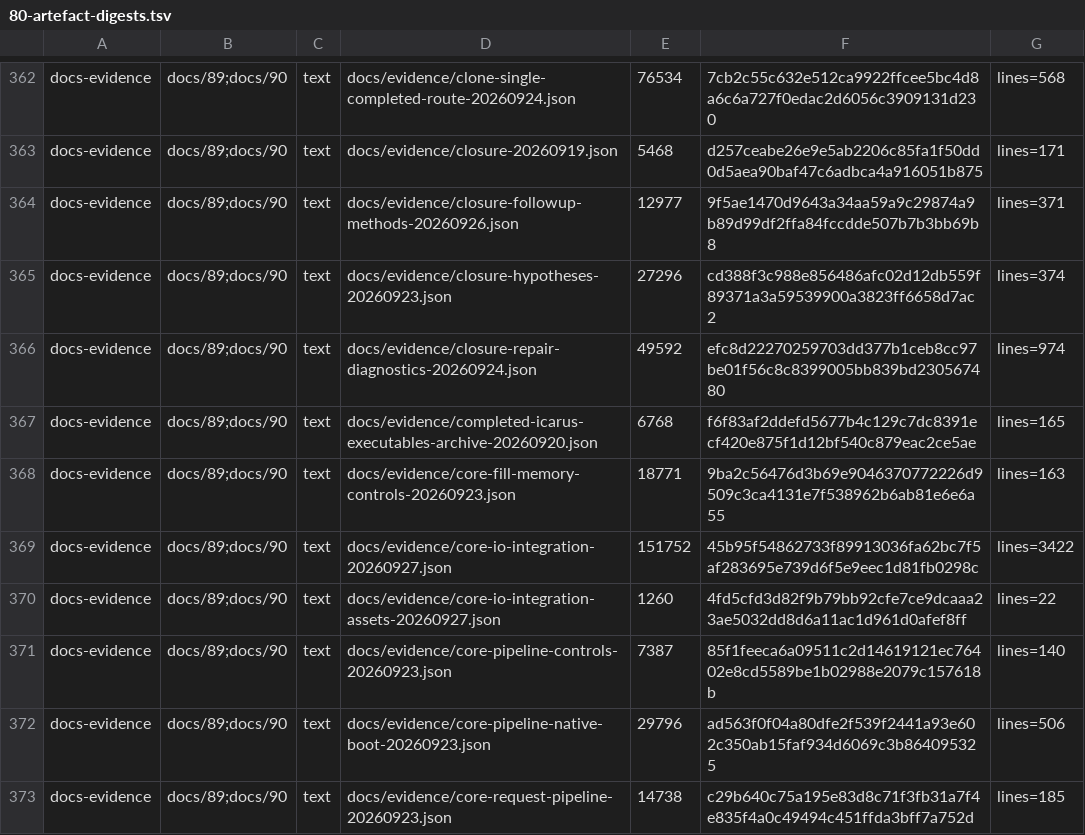
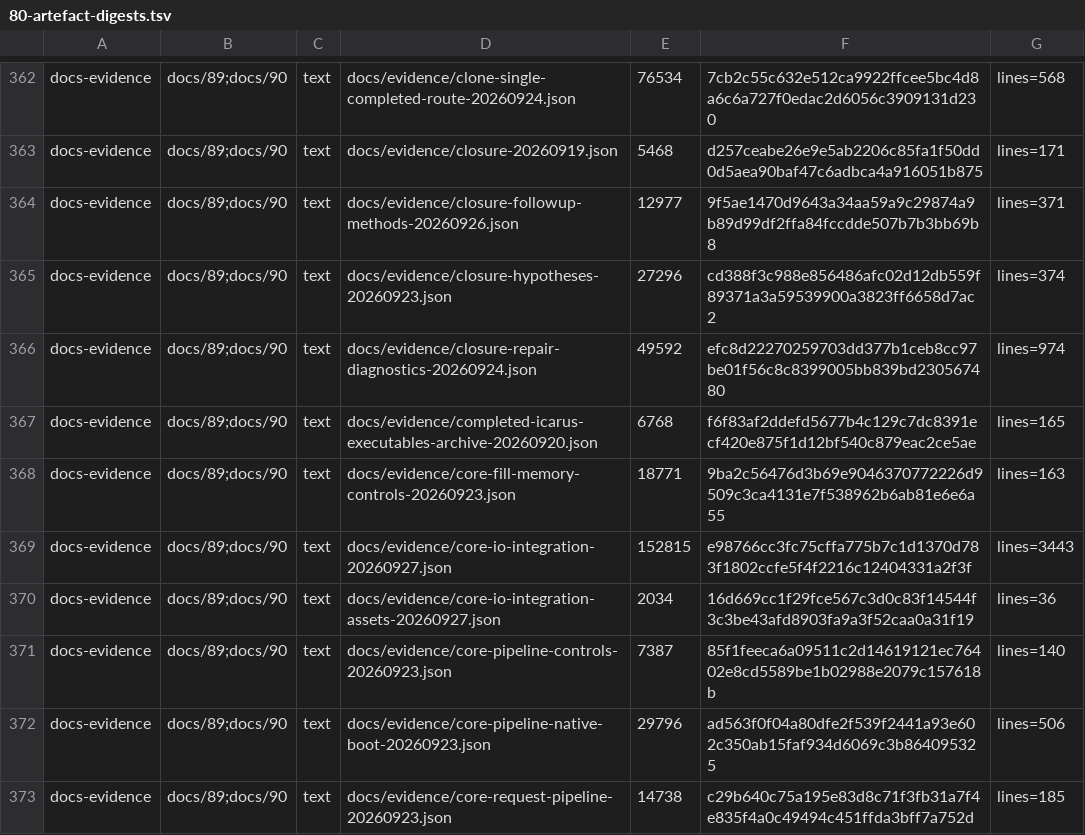
Before and after one commit to Melihakbulut221/nssoc, a TSV file: docs/80-artefact-digests.tsv, drawn as a sheet; only a part is shown, gaps mark what is left out.

```diff
--- a/docs/80-artefact-digests.tsv
+++ b/docs/80-artefact-digests.tsv
@@ -368,4 +368,4 @@ docs-evidence	docs/89;docs/90	text	docs/evidence/completed-icarus-executables-ar
 docs-evidence	docs/89;docs/90	text	docs/evidence/core-fill-memory-controls-20260923.json	18771	9ba2c56476d3b69e9046370772226d9509c3ca4131e7f538962b6ab81e6e6a55	lines=163
-docs-evidence	docs/89;docs/90	text	docs/evidence/core-io-integration-20260927.json	151752	45b95f54862733f89913036fa62bc7f5af283695e739d6f5e9eec1d81fb0298c	lines=3422
-docs-evidence	docs/89;docs/90	text	docs/evidence/core-io-integration-assets-20260927.json	1260	4fd5cfd3d82f9b79bb92cfe7ce9dcaaa23ae5032dd8d6a11ac1d961d0afef8ff	lines=22
+docs-evidence	docs/89;docs/90	text	docs/evidence/core-io-integration-20260927.json	152815	e98766cc3fc75cffa775b7c1d1370d783f1802ccfe5f4f2216c12404331a2f3f	lines=3443
+docs-evidence	docs/89;docs/90	text	docs/evidence/core-io-integration-assets-20260927.json	2034	16d669cc1f29fce567c3d0c83f14544f3c3be43afd8903fa9a3f52caa0a31f19	lines=36
 docs-evidence	docs/89;docs/90	text	docs/evidence/core-pipeline-controls-20260923.json	7387	85f1feeca6a09511c2d14619121ec76402e8cd5589be1b02988e2079c157618b	lines=140
```
Also changed, not shown: 3 other files.
